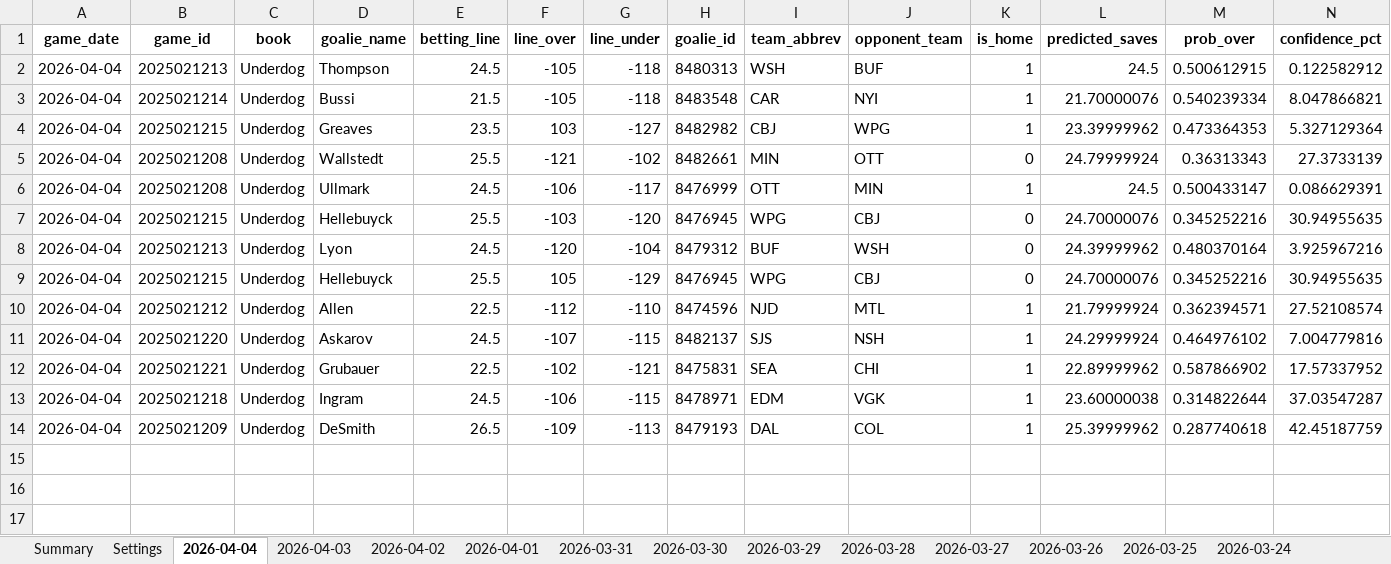
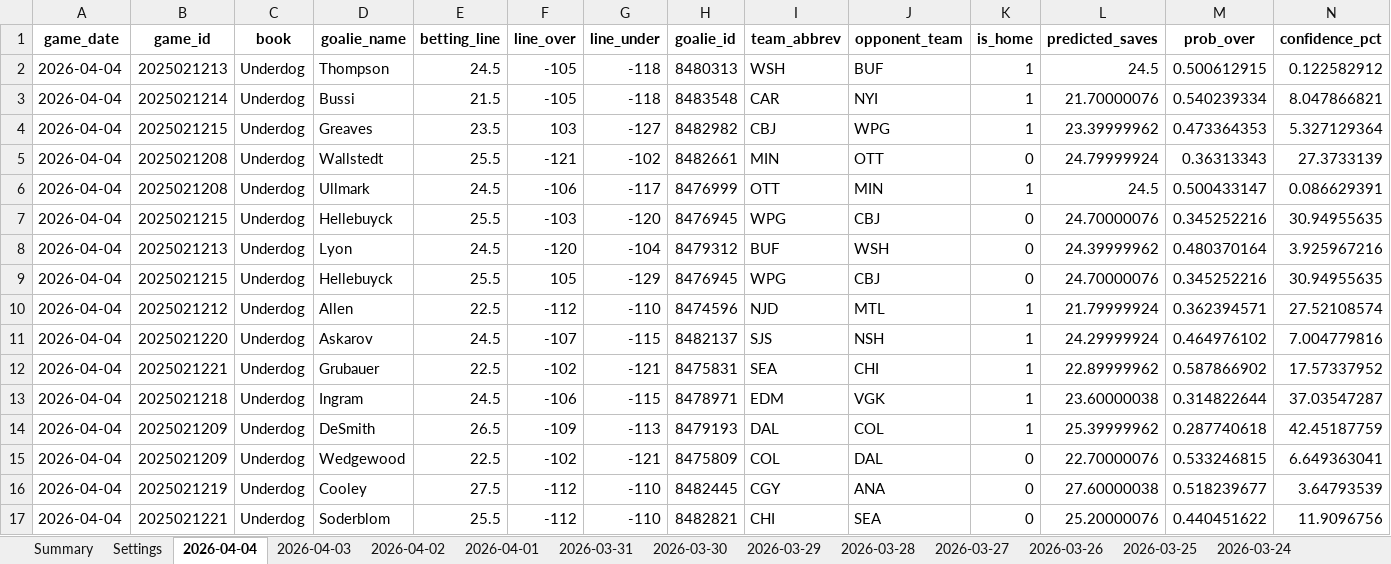
Before and after one commit to jjakemoss/saves-model-v3, an Excel workbook: betting_tracker.xlsx, sheet 2026-04-04, drawn as a sheet; only a part is shown; values as stored, in another font and other column widths than the file's, no borders; rows hold the shown columns only; the diff names each change by its address in the sheet, - before the commit and + after, or states it on an @@ line.

```diff
--- a/betting_tracker.xlsx (sheet 2026-04-04)
+++ b/betting_tracker.xlsx (sheet 2026-04-04)
+row 15: 2026-04-04 | 2025021209 | Underdog | Wedgewood | 22.5 | -102 | -121 | 8475809 | COL | DAL | 0 | 22.70000076 | 0.533246815 | 6.649363041
+row 16: 2026-04-04 | 2025021219 | Underdog | Cooley | 27.5 | -112 | -110 | 8482445 | CGY | ANA | 0 | 27.60000038 | 0.518239677 | 3.64793539
+row 17: 2026-04-04 | 2025021221 | Underdog | Soderblom | 25.5 | -112 | -110 | 8482821 | CHI | SEA | 0 | 25.20000076 | 0.440451622 | 11.9096756
```
